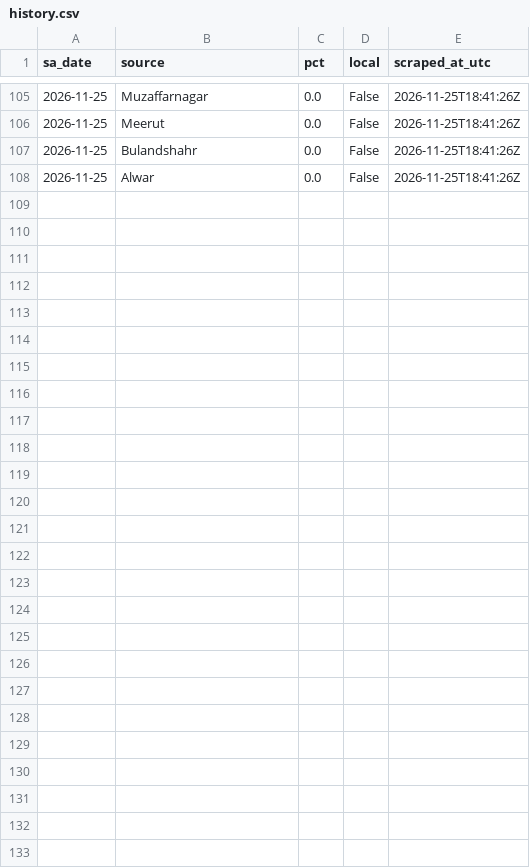
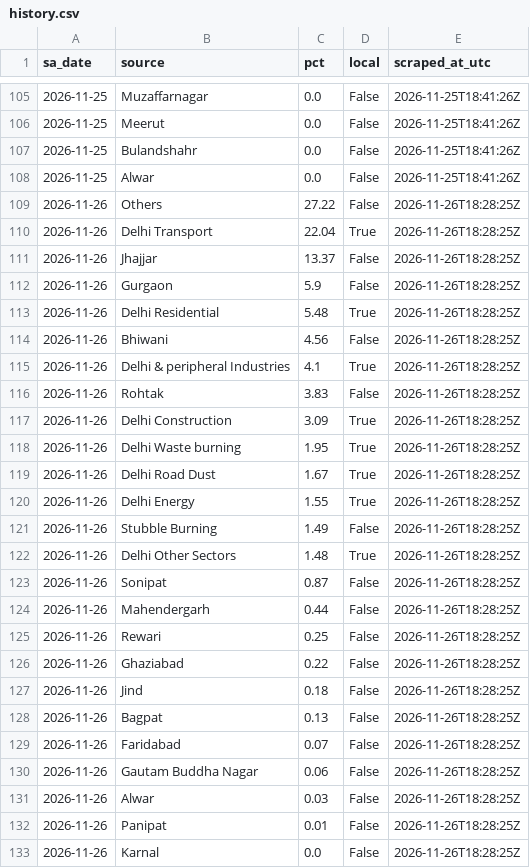
Before and after one commit to mrafiuddin50/ews-scraper, a CSV file: data/dss/history.csv, drawn as a sheet; only a part is shown, gaps mark what is left out; the diff names each change by its address in the sheet, - before the commit and + after, or states it on an @@ line.

```diff
--- a/data/dss/history.csv
+++ b/data/dss/history.csv
+row 109: 2026-11-26 | Others | 27.22 | False | 2026-11-26T18:28:25Z
+row 110: 2026-11-26 | Delhi Transport | 22.04 | True | 2026-11-26T18:28:25Z
+row 111: 2026-11-26 | Jhajjar | 13.37 | False | 2026-11-26T18:28:25Z
+row 112: 2026-11-26 | Gurgaon | 5.9 | False | 2026-11-26T18:28:25Z
+row 113: 2026-11-26 | Delhi Residential | 5.48 | True | 2026-11-26T18:28:25Z
+row 114: 2026-11-26 | Bhiwani | 4.56 | False | 2026-11-26T18:28:25Z
+row 115: 2026-11-26 | Delhi & peripheral Industries | 4.1 | True | 2026-11-26T18:28:25Z
+row 116: 2026-11-26 | Rohtak | 3.83 | False | 2026-11-26T18:28:25Z
+row 117: 2026-11-26 | Delhi Construction | 3.09 | True | 2026-11-26T18:28:25Z
+row 118: 2026-11-26 | Delhi Waste burning | 1.95 | True | 2026-11-26T18:28:25Z
+row 119: 2026-11-26 | Delhi Road Dust | 1.67 | True | 2026-11-26T18:28:25Z
+row 120: 2026-11-26 | Delhi Energy | 1.55 | True | 2026-11-26T18:28:25Z
+row 121: 2026-11-26 | Stubble Burning | 1.49 | False | 2026-11-26T18:28:25Z
+row 122: 2026-11-26 | Delhi Other Sectors | 1.48 | True | 2026-11-26T18:28:25Z
+row 123: 2026-11-26 | Sonipat | 0.87 | False | 2026-11-26T18:28:25Z
+row 124: 2026-11-26 | Mahendergarh | 0.44 | False | 2026-11-26T18:28:25Z
+row 125: 2026-11-26 | Rewari | 0.25 | False | 2026-11-26T18:28:25Z
+row 126: 2026-11-26 | Ghaziabad | 0.22 | False | 2026-11-26T18:28:25Z
+row 127: 2026-11-26 | Jind | 0.18 | False | 2026-11-26T18:28:25Z
+row 128: 2026-11-26 | Bagpat | 0.13 | False | 2026-11-26T18:28:25Z
+row 129: 2026-11-26 | Faridabad | 0.07 | False | 2026-11-26T18:28:25Z
+row 130: 2026-11-26 | Gautam Buddha Nagar | 0.06 | False | 2026-11-26T18:28:25Z
+row 131: 2026-11-26 | Alwar | 0.03 | False | 2026-11-26T18:28:25Z
+row 132: 2026-11-26 | Panipat | 0.01 | False | 2026-11-26T18:28:25Z
+row 133: 2026-11-26 | Karnal | 0.0 | False | 2026-11-26T18:28:25Z
```
Also changed, not shown: data/dss/daily_summary.csv, data/dss_page/stubble_daily.csv, 11 other files.
